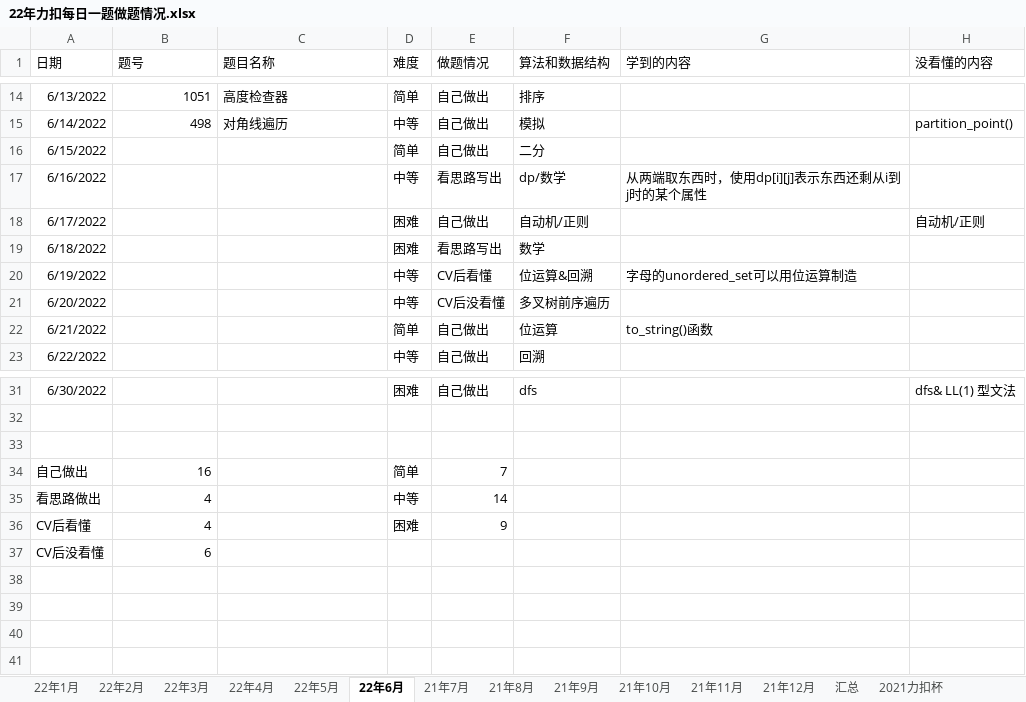
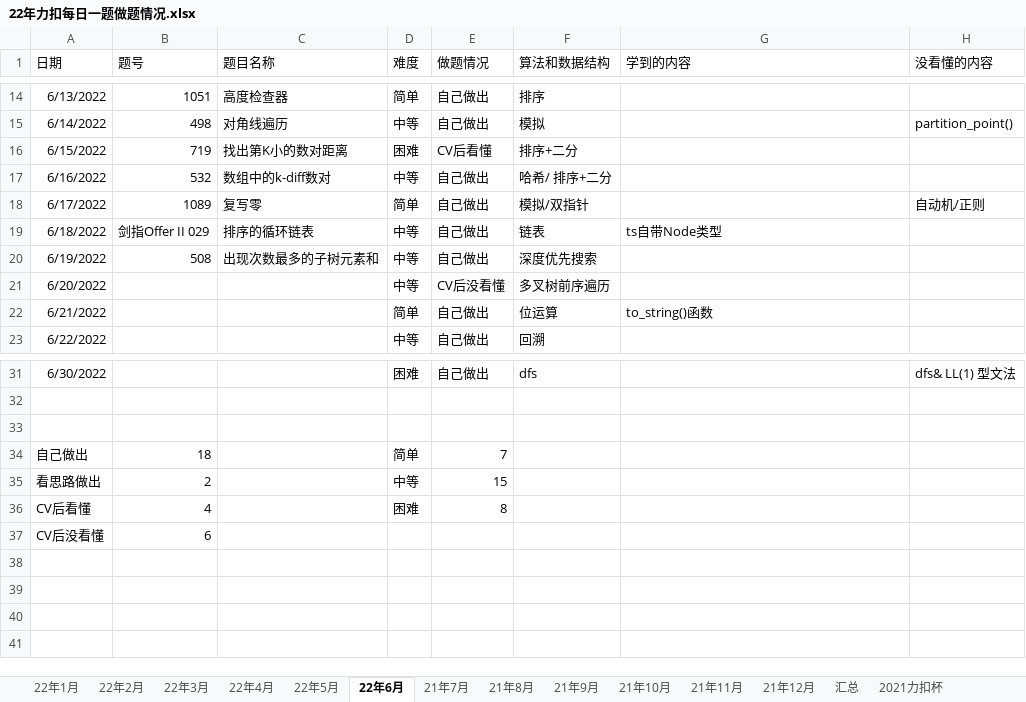
Before and after one commit to S-N-O-R-L-A-X/leetcode, an Excel workbook: 22年力扣每日一题做题情况.xlsx, sheet 22年6月, drawn as a sheet; only a part is shown, gaps mark what is left out; values as stored, in another font and other column widths than the file's, no borders; charts and pictures not drawn; the diff names each change by its address in the sheet, - before the commit and + after, or states it on an @@ line.

Commit message:
6-19

```diff
--- a/22年力扣每日一题做题情况.xlsx (sheet 22年6月)
+++ b/22年力扣每日一题做题情况.xlsx (sheet 22年6月)
-B16 (题号): (empty)
+B16 (题号): 719
-C16 (题目名称): (empty)
+C16 (题目名称): 找出第K小的数对距离
-D16 (难度): 简单
+D16 (难度): 困难
-E16 (做题情况): 自己做出
+E16 (做题情况): CV后看懂
-F16 (算法和数据结构): 二分
+F16 (算法和数据结构): 排序+二分
-B17 (题号): (empty)
+B17 (题号): 532
-C17 (题目名称): (empty)
+C17 (题目名称): 数组中的k-diff数对
-E17 (做题情况): 看思路写出
+E17 (做题情况): 自己做出
-F17 (算法和数据结构): dp/数学
+F17 (算法和数据结构): 哈希/ 排序+二分
-G17 (学到的内容): 从两端取东西时，使用dp[i][j]表示东西还剩从i到j时的某个属性
+G17 (学到的内容): (empty)
-B18 (题号): (empty)
+B18 (题号): 1089
-C18 (题目名称): (empty)
+C18 (题目名称): 复写零
-D18 (难度): 困难
+D18 (难度): 简单
-F18 (算法和数据结构): 自动机/正则
+F18 (算法和数据结构): 模拟/双指针
-B19 (题号): (empty)
+B19 (题号): 剑指Offer II 029
-C19 (题目名称): (empty)
+C19 (题目名称): 排序的循环链表
-D19 (难度): 困难
+D19 (难度): 中等
-E19 (做题情况): 看思路写出
+E19 (做题情况): 自己做出
-F19 (算法和数据结构): 数学
+F19 (算法和数据结构): 链表
-G19 (学到的内容): (empty)
+G19 (学到的内容): ts自带Node类型
-B20 (题号): (empty)
+B20 (题号): 508
-C20 (题目名称): (empty)
+C20 (题目名称): 出现次数最多的子树元素和
-E20 (做题情况): CV后看懂
+E20 (做题情况): 自己做出
-F20 (算法和数据结构): 位运算&回溯
+F20 (算法和数据结构): 深度优先搜索
-G20 (学到的内容): 字母的unordered_set可以用位运算制造
+G20 (学到的内容): (empty)
-B34 (题号): 16
+B34 (题号): 18
-B35 (题号): 4
+B35 (题号): 2
-E35 (做题情况): 14
+E35 (做题情况): 15
-E36 (做题情况): 9
+E36 (做题情况): 8
```
Also changed, not shown: sheet 汇总, charts or pictures.
